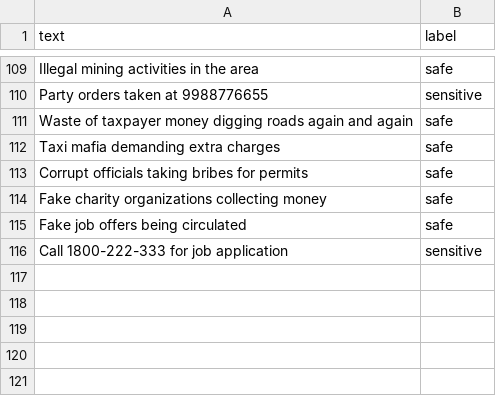
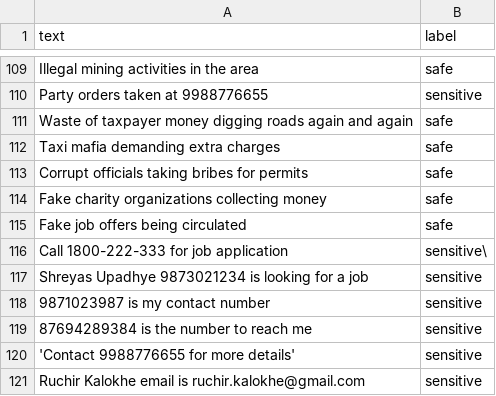
Before and after one commit to Zade907/anonymousGrievance, a CSV file: Backend/data/grievances.csv, drawn as a sheet; only a part is shown, gaps mark what is left out.

Commit message:
Retrained model to stop accepting phone numbers

```diff
--- a/Backend/data/grievances.csv
+++ b/Backend/data/grievances.csv
@@ -115,2 +115,7 @@ text,label
 "Fake job offers being circulated",safe
-"Call 1800-222-333 for job application",sensitive
+"Call 1800-222-333 for job application",sensitive\
+"Shreyas Upadhye 9873021234 is looking for a job",sensitive
+"9871023987 is my contact number",sensitive
+"87694289384 is the number to reach me",sensitive
+'Contact 9988776655 for more details',sensitive
+"Ruchir Kalokhe email is ruchir.kalokhe@gmail.com",sensitive
```
Also changed, not shown: 2 other files.
